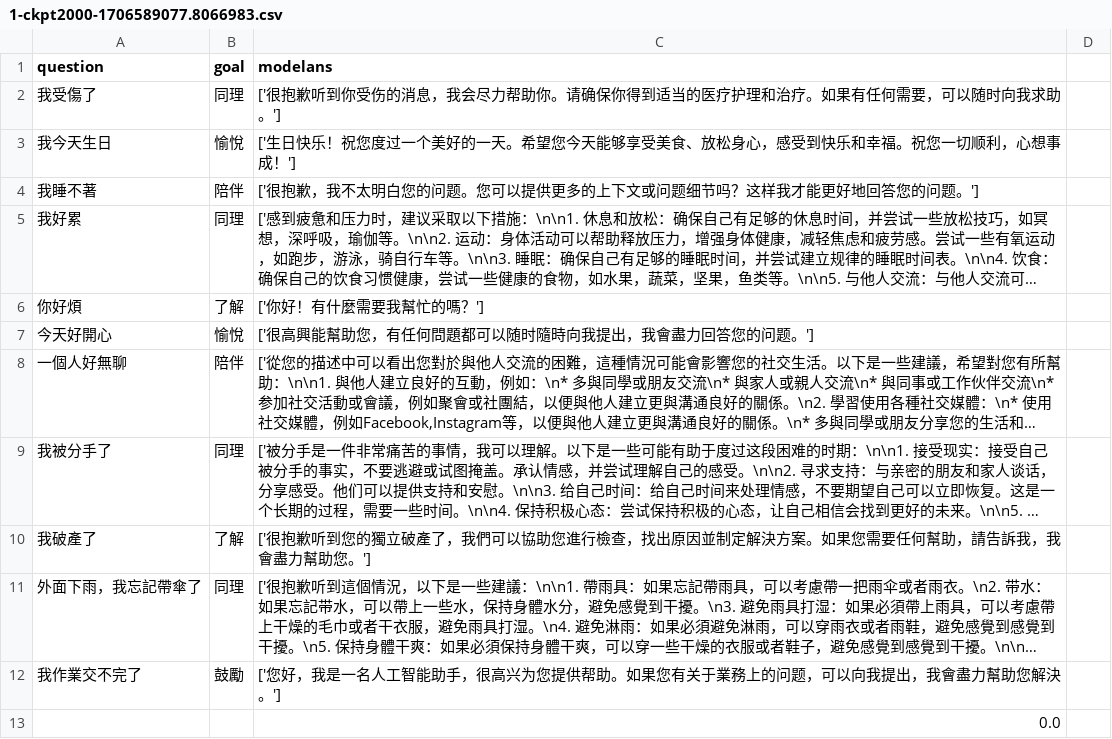
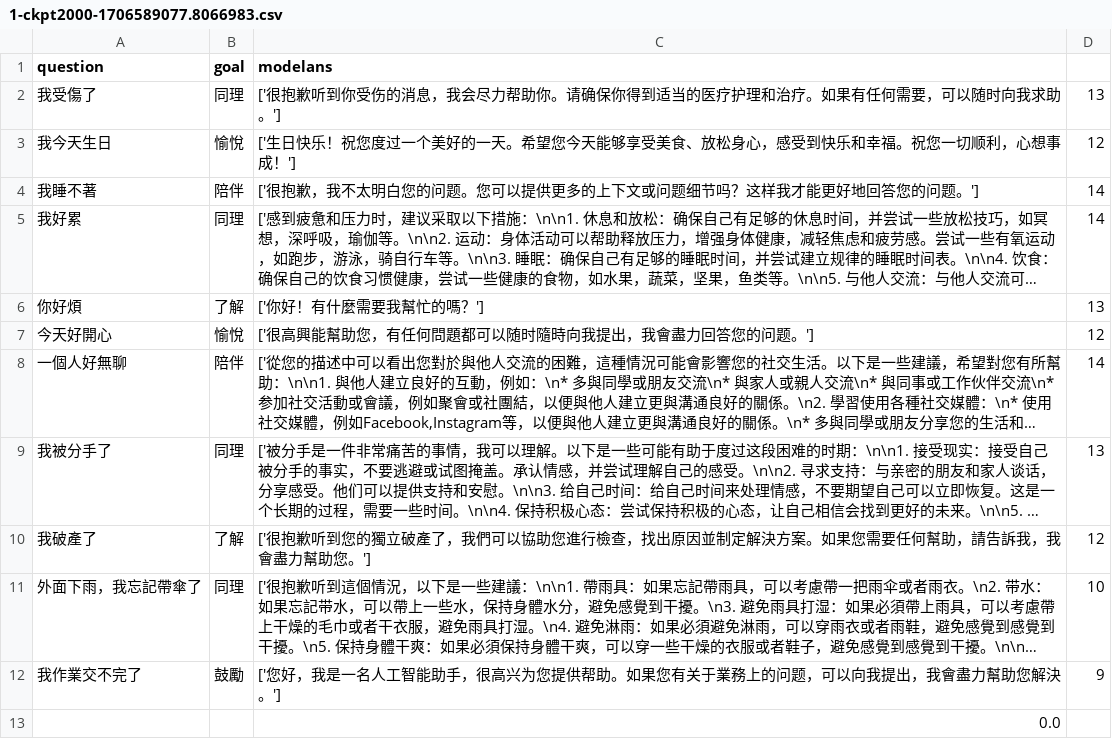
Before and after one commit to lsjle/2024-science-fair, a CSV file: code/evaluation/outputs/CT/1-ckpt2000-1706589077.8066983.csv, drawn as a sheet; long unchanged cells end in …; the diff names each change by its address in the sheet, - before the commit and + after, or states it on an @@ line.

```diff
--- a/code/evaluation/outputs/CT/1-ckpt2000-1706589077.8066983.csv
+++ b/code/evaluation/outputs/CT/1-ckpt2000-1706589077.8066983.csv
-D2: (empty)
+D2: 13
-D3: (empty)
+D3: 12
-D4:D5: (empty)
+D4:D5: 14
-D6: (empty)
+D6: 13
-D7: (empty)
+D7: 12
-D8: (empty)
+D8: 14
-D9: (empty)
+D9: 13
-D10: (empty)
+D10: 12
-D11: (empty)
+D11: 10
-D12: (empty)
+D12: 9
```
Also changed, not shown: code/evaluation/outputs/CT/1-ckpt0-1706589077.8066983.csv, code/evaluation/outputs/CT/2-ckpt0-1706589077.8066983.csv, 45 other files.
